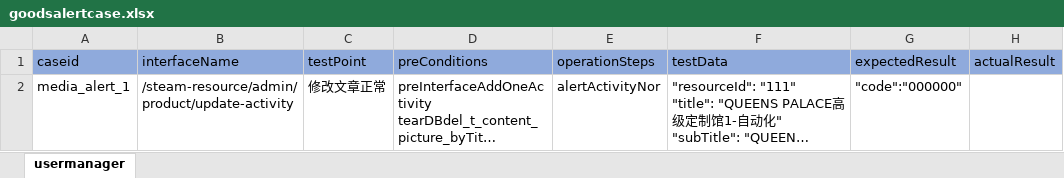
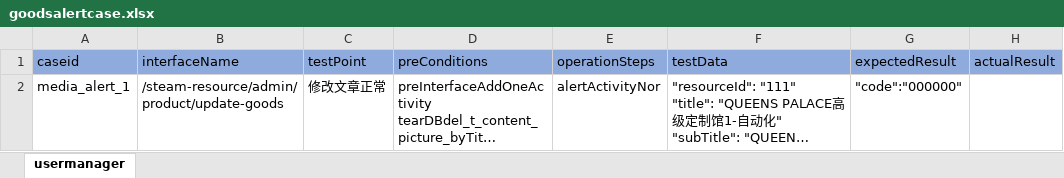
Before and after one commit to litaojun/steamOmTest, an Excel workbook: steamcase/goods/goodsalertcase.xlsx, sheet usermanager, drawn as a sheet; long unchanged cells end in …; values as stored, in another font and other column widths than the file's, no borders; the diff names each change by its address in the sheet, - before the commit and + after, or states it on an @@ line.

```diff
--- a/steamcase/goods/goodsalertcase.xlsx (sheet usermanager)
+++ b/steamcase/goods/goodsalertcase.xlsx (sheet usermanager)
-B2 (interfaceName): /steam-resource/admin/product/update-activity
+B2 (interfaceName): /steam-resource/admin/product/update-goods
```
Also changed, not shown: steamcase/goods/goodsquerycase.xlsx, steamcase/goods/goodssearchcase.xlsx, 2 other files.
